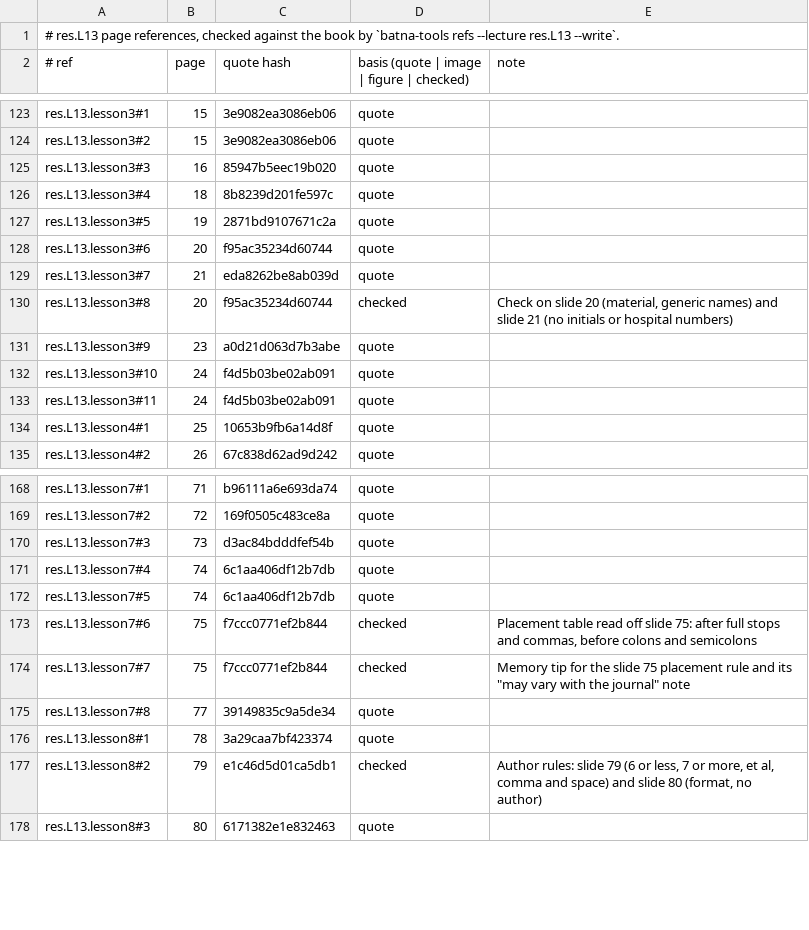
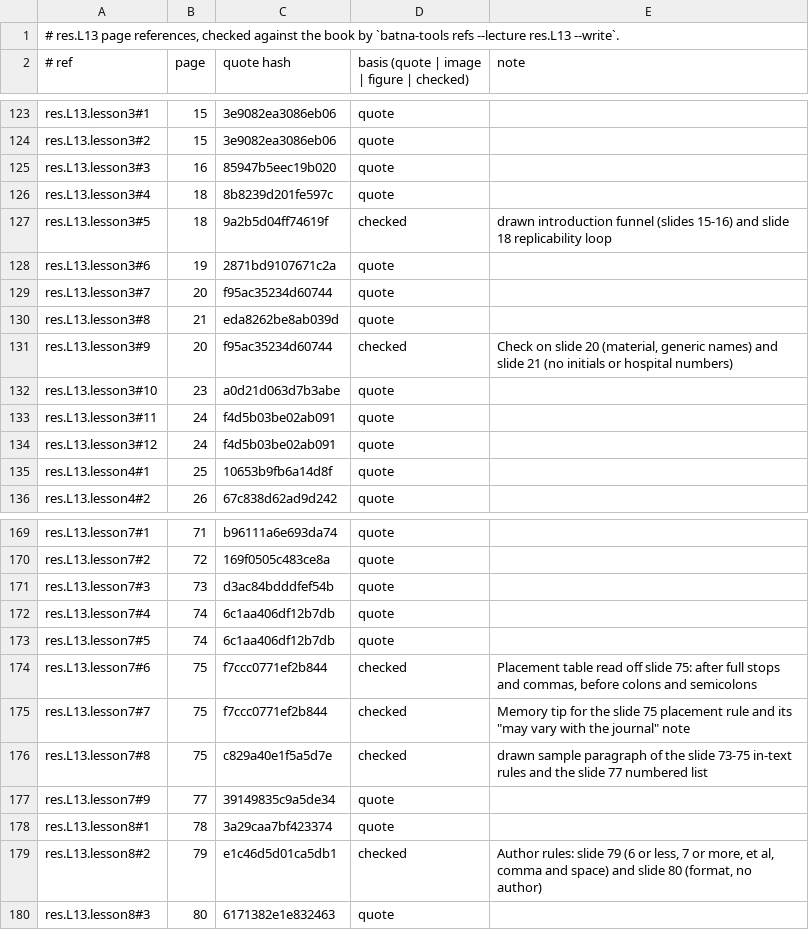
Before and after one commit to MohamedRef/Batna-app, a TSV file: content/book-refs/res/L13.tsv, drawn as a sheet; only a part is shown, gaps mark what is left out.

Commit message:
res.L13: drawn figures for 2 lessons without one (#981) (#1161)
Introduction funnel and replicable methods; Vancouver numbers in text and list.

```diff
--- a/content/book-refs/res/L13.tsv
+++ b/content/book-refs/res/L13.tsv
@@ -126,9 +126,10 @@ res.L13.lesson3#3	16	85947b5eec19b020	quote
 res.L13.lesson3#4	18	8b8239d201fe597c	quote	
-res.L13.lesson3#5	19	2871bd9107671c2a	quote	
-res.L13.lesson3#6	20	f95ac35234d60744	quote	
-res.L13.lesson3#7	21	eda8262be8ab039d	quote	
-res.L13.lesson3#8	20	f95ac35234d60744	checked	Check on slide 20 (material, generic names) and slide 21 (no initials or hospital numbers)
-res.L13.lesson3#9	23	a0d21d063d7b3abe	quote	
-res.L13.lesson3#10	24	f4d5b03be02ab091	quote	
+res.L13.lesson3#5	18	9a2b5d04ff74619f	checked	drawn introduction funnel (slides 15-16) and slide 18 replicability loop
+res.L13.lesson3#6	19	2871bd9107671c2a	quote	
+res.L13.lesson3#7	20	f95ac35234d60744	quote	
+res.L13.lesson3#8	21	eda8262be8ab039d	quote	
+res.L13.lesson3#9	20	f95ac35234d60744	checked	Check on slide 20 (material, generic names) and slide 21 (no initials or hospital numbers)
+res.L13.lesson3#10	23	a0d21d063d7b3abe	quote	
 res.L13.lesson3#11	24	f4d5b03be02ab091	quote	
+res.L13.lesson3#12	24	f4d5b03be02ab091	quote	
 res.L13.lesson4#1	25	10653b9fb6a14d8f	quote	
@@ -174,3 +175,4 @@ res.L13.lesson7#6	75	f7ccc0771ef2b844	checked	Placement table read off slide 75:
 res.L13.lesson7#7	75	f7ccc0771ef2b844	checked	Memory tip for the slide 75 placement rule and its "may vary with the journal" note
-res.L13.lesson7#8	77	39149835c9a5de34	quote	
+res.L13.lesson7#8	75	c829a40e1f5a5d7e	checked	drawn sample paragraph of the slide 73-75 in-text rules and the slide 77 numbered list
+res.L13.lesson7#9	77	39149835c9a5de34	quote	
 res.L13.lesson8#1	78	3a29caa7bf423374	quote	
```
Also changed, not shown: 2 other files.
